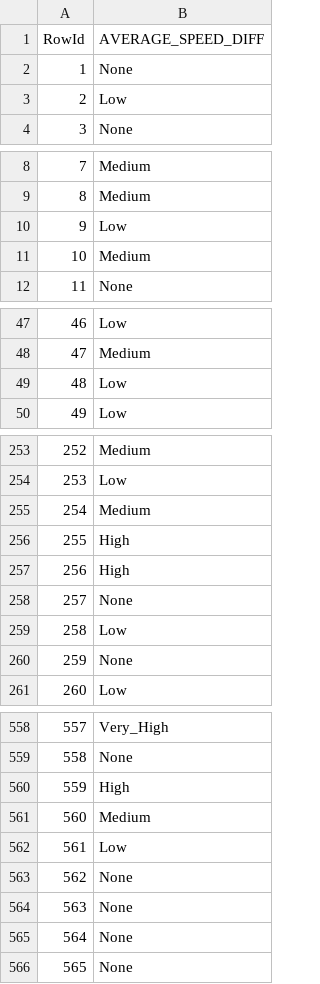
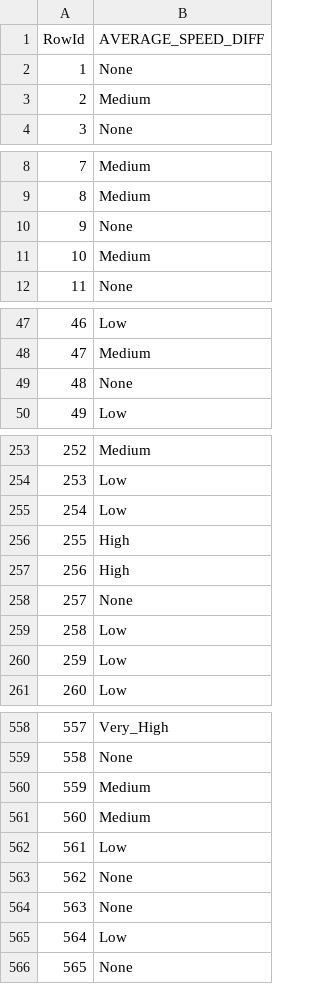
Before and after one commit to marco04asc/DAA, a CSV file: outputs/submissions/submission_tuned_ensemble_v2.csv, drawn as a sheet; only a part is shown, gaps mark what is left out; the diff covers the shown part only.

```diff
--- a/outputs/submissions/submission_tuned_ensemble_v2.csv
+++ b/outputs/submissions/submission_tuned_ensemble_v2.csv
@@ -2,3 +2,3 @@ RowId,AVERAGE_SPEED_DIFF
 1,None
-2,Low
+2,Medium
 3,None
@@ -9,3 +9,3 @@ RowId,AVERAGE_SPEED_DIFF
 8,Medium
-9,Low
+9,None
 10,Medium
@@ -48,3 +48,3 @@ RowId,AVERAGE_SPEED_DIFF
 47,Medium
-48,Low
+48,None
 49,Low
@@ -254,3 +254,3 @@ RowId,AVERAGE_SPEED_DIFF
 253,Low
-254,Medium
+254,Low
 255,High
@@ -259,3 +259,3 @@ RowId,AVERAGE_SPEED_DIFF
 258,Low
-259,None
+259,Low
 260,Low
@@ -559,3 +559,3 @@ RowId,AVERAGE_SPEED_DIFF
 558,None
-559,High
+559,Medium
 560,Medium
@@ -564,3 +564,3 @@ RowId,AVERAGE_SPEED_DIFF
 563,None
-564,None
+564,Low
 565,None
```
Also changed, not shown: 18 edited cells elsewhere in this file, outputs/probs/probs_v1.0_lgb.csv, outputs/probs/probs_v1.0_rf.csv, 1 other file.
